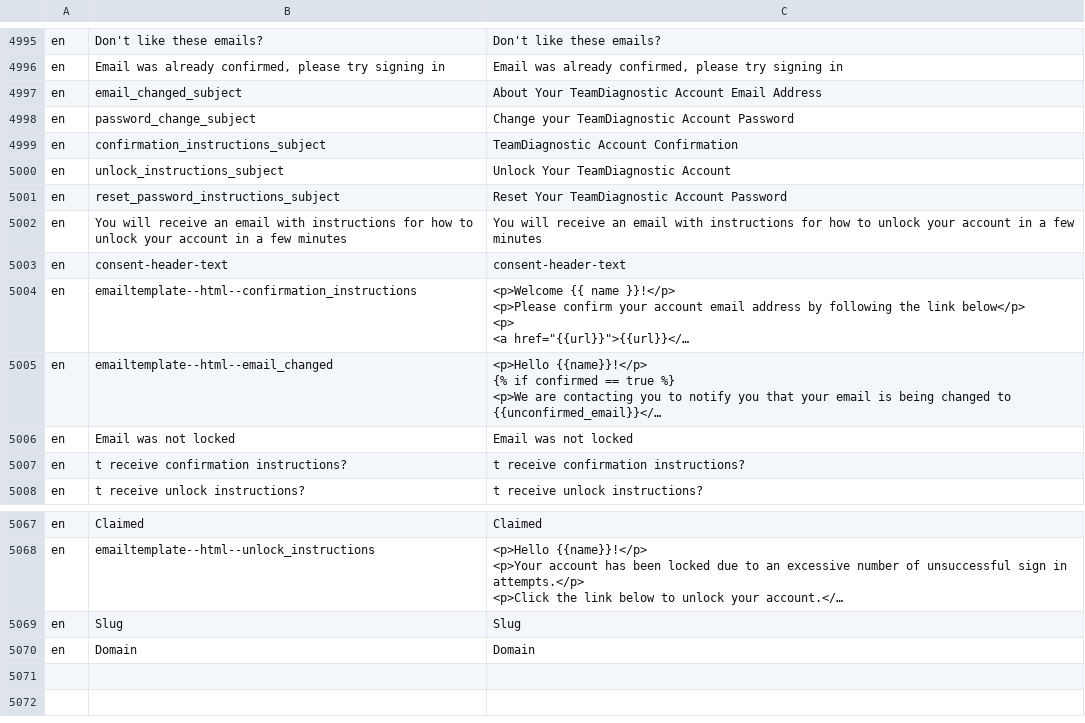
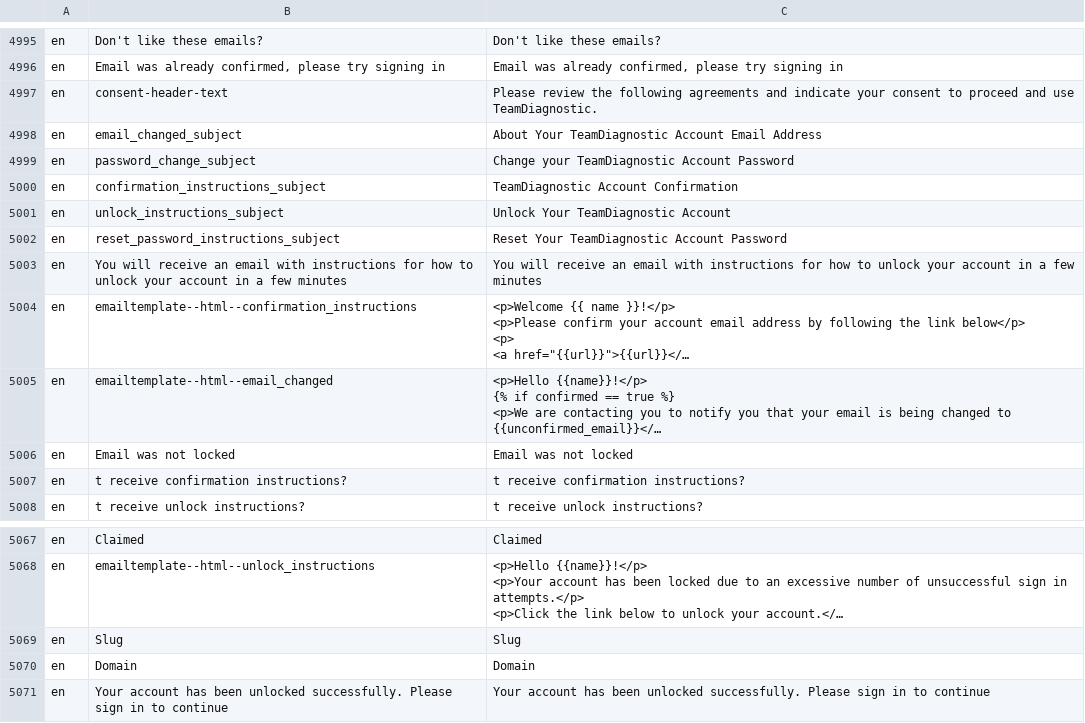
Before and after one commit to fmaymone/td2web, a CSV file: db/seed/translations.csv, drawn as a sheet; only a part is shown, gaps mark what is left out; long unchanged cells end in …; removed rows and columns are numbered as before the commit, all else as after; the diff names each change by its address in the sheet, - before the commit and + after, or states it on an @@ line.

Commit message:
Config tweak and new translations

```diff
--- a/db/seed/translations.csv
+++ b/db/seed/translations.csv
+row 4997: en | consent-header-text | Please review the following agreements and indicate your consent to proceed and use TeamDiagnostic.
-row 5003: en | consent-header-text | consent-header-text
+row 5071: en | Your account has been unlocked successfully. Please sign in to continue | Your account has been unlocked successfully. Please sign in to continue
```
Also changed, not shown: 1 other file.
